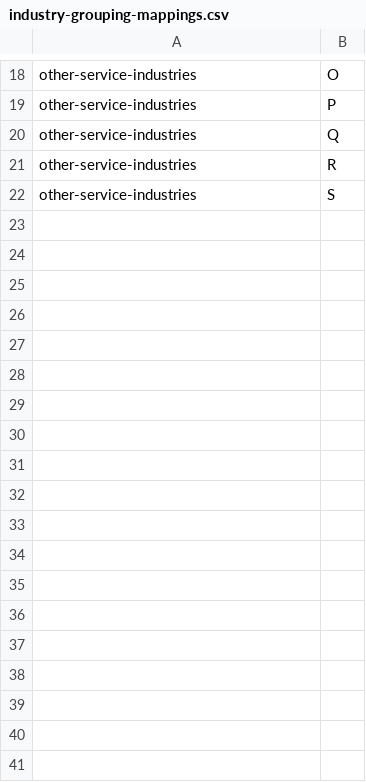
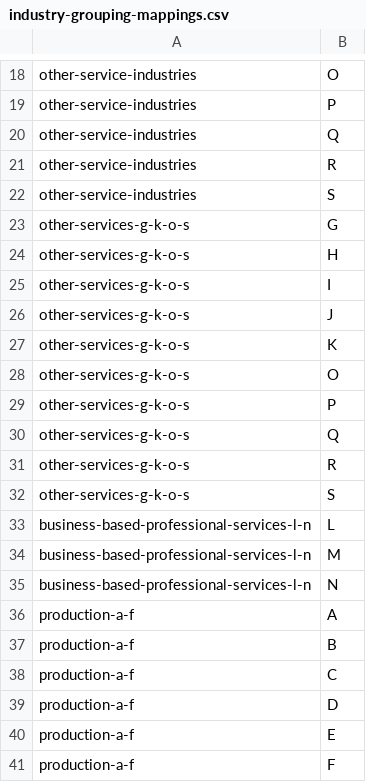
Before and after one commit to GSS-Cogs/family-trade, a CSV file: datasets/ONS-International-trade-in-services-by-subnational-areas-of-the-UK/codelists/industry-grouping-mappings.csv, drawn as a sheet; only a part is shown, gaps mark what is left out; the diff covers the shown part only.

```diff
--- a/datasets/ONS-International-trade-in-services-by-subnational-areas-of-the-UK/codelists/industry-grouping-mappings.csv
+++ b/datasets/ONS-International-trade-in-services-by-subnational-areas-of-the-UK/codelists/industry-grouping-mappings.csv
@@ -22 +22,20 @@ other-service-industries,R
 other-service-industries,S
+other-services-g-k-o-s,G
+other-services-g-k-o-s,H
+other-services-g-k-o-s,I
+other-services-g-k-o-s,J
+other-services-g-k-o-s,K
+other-services-g-k-o-s,O
+other-services-g-k-o-s,P
+other-services-g-k-o-s,Q
+other-services-g-k-o-s,R
+other-services-g-k-o-s,S
+business-based-professional-services-l-n,L
+business-based-professional-services-l-n,M
+business-based-professional-services-l-n,N
+production-a-f,A
+production-a-f,B
+production-a-f,C
+production-a-f,D
+production-a-f,E
+production-a-f,F
```
Also changed, not shown: 13 edited cells elsewhere in this file, datasets/ONS-International-trade-in-services-by-subnational-areas-of-the-UK/codelists/industry-grouping.csv, 2 other files.
